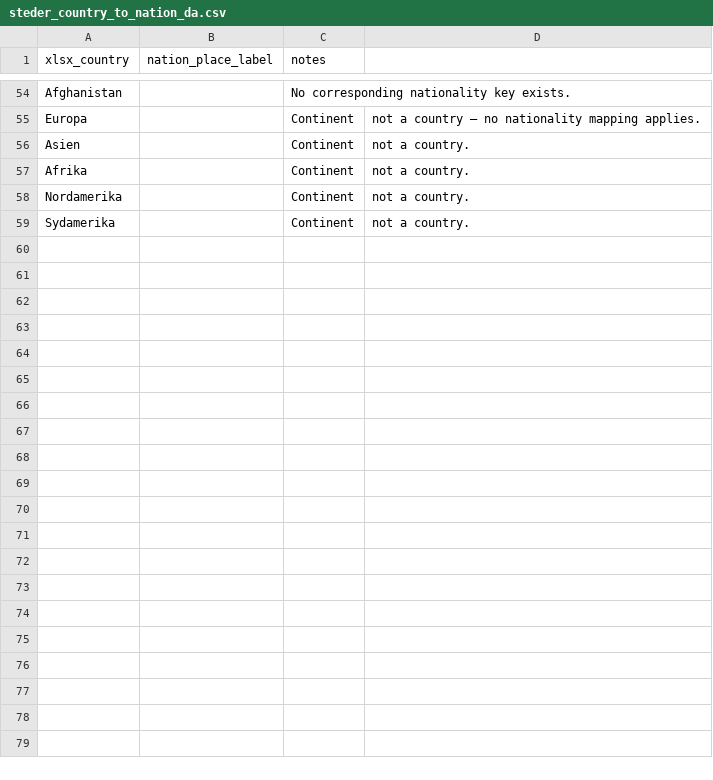
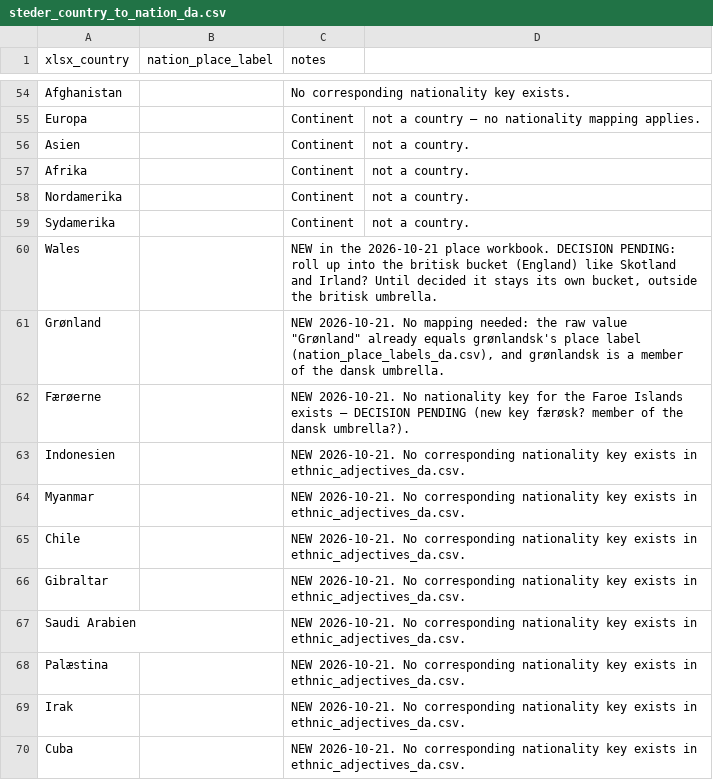
Before and after one commit to ogierMontanus/hca-open-repo, a CSV file: data/curated/steder_country_to_nation_da.csv, drawn as a sheet; only a part is shown, gaps mark what is left out; the diff covers the shown part only.

```diff
--- a/data/curated/steder_country_to_nation_da.csv
+++ b/data/curated/steder_country_to_nation_da.csv
@@ -59 +59,12 @@ Nordamerika,,Continent, not a country.
 Sydamerika,,Continent, not a country.
+Wales,,"NEW in the 2026-10-21 place workbook. DECISION PENDING: roll up into the britisk bucket (England) like Skotland and Irland? Until decided it stays its own bucket, outside the britisk umbrella."
+Grønland,,"NEW 2026-10-21. No mapping needed: the raw value ""Grønland"" already equals grønlandsk's place label (nation_place_labels_da.csv), and grønlandsk is a member of the dansk umbrella."
+Færøerne,,NEW 2026-10-21. No nationality key for the Faroe Islands exists — DECISION PENDING (new key færøsk? member of the dansk umbrella?).
+Indonesien,,NEW 2026-10-21. No corresponding nationality key exists in ethnic_adjectives_da.csv.
+Myanmar,,NEW 2026-10-21. No corresponding nationality key exists in ethnic_adjectives_da.csv.
+Chile,,NEW 2026-10-21. No corresponding nationality key exists in ethnic_adjectives_da.csv.
+Gibraltar,,NEW 2026-10-21. No corresponding nationality key exists in ethnic_adjectives_da.csv.
+Saudi Arabien,,NEW 2026-10-21. No corresponding nationality key exists in ethnic_adjectives_da.csv.
+Palæstina,,NEW 2026-10-21. No corresponding nationality key exists in ethnic_adjectives_da.csv.
+Irak,,NEW 2026-10-21. No corresponding nationality key exists in ethnic_adjectives_da.csv.
+Cuba,,NEW 2026-10-21. No corresponding nationality key exists in ethnic_adjectives_da.csv.
```
Also changed, not shown: 10 added rows elsewhere in this file, data/curated/collin_letters_place_match.csv, data/curated/place_v097_crosswalk.csv, 41 other files.
